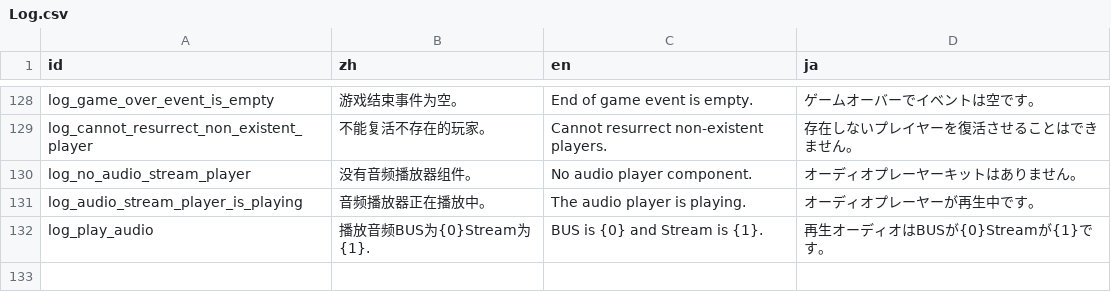
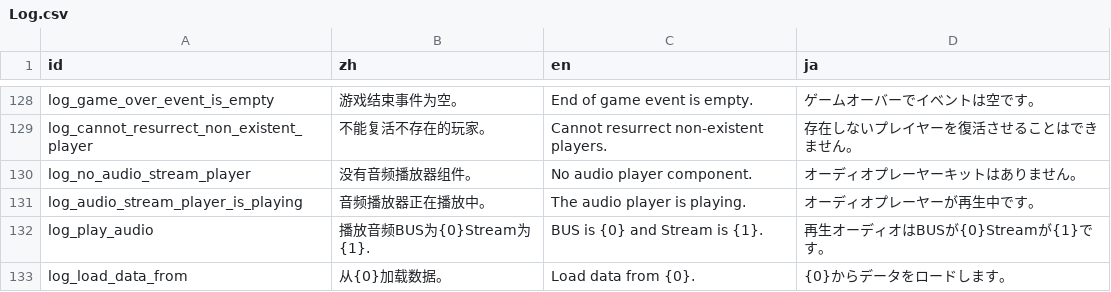
Before and after one commit to Cold-Mint/Traveller, a CSV file: locals/Log.csv, drawn as a sheet; only a part is shown, gaps mark what is left out; the diff names each change by its address in the sheet, - before the commit and + after, or states it on an @@ line.

```diff
--- a/locals/Log.csv
+++ b/locals/Log.csv
+row 133: log_load_data_from | 从{0}加载数据。 | Load data from {0}. | {0}からデータをロードします。
```
Also changed, not shown: 7 other files.
